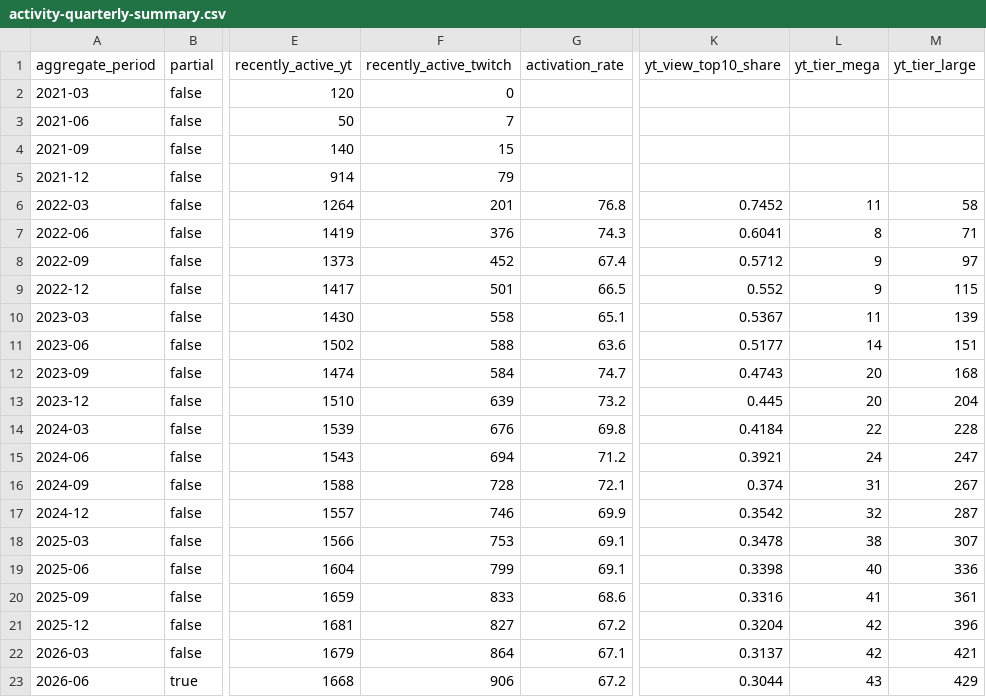
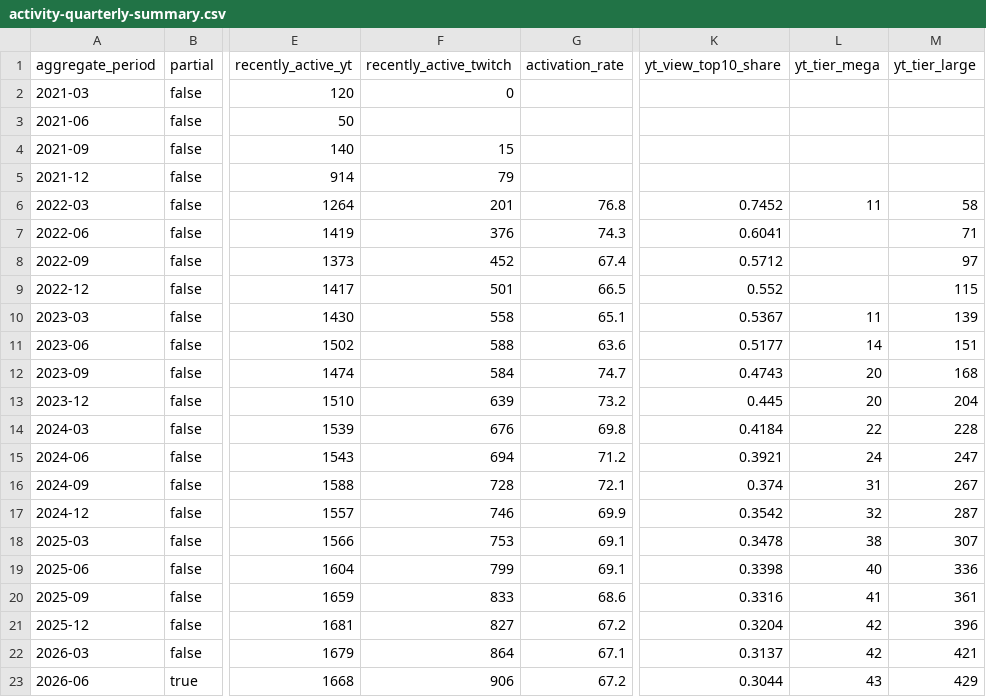
Before and after one commit to chiveswang/taiwan-vtuber-infographics, a CSV file: data/derived/activity-quarterly-summary.csv, drawn as a sheet; only a part is shown, gaps mark what is left out; the diff names each change by its address in the sheet, - before the commit and + after, or states it on an @@ line.

Commit message:
Apply-k-10-public-data-policy

```diff
--- a/data/derived/activity-quarterly-summary.csv
+++ b/data/derived/activity-quarterly-summary.csv
-F3 (recently_active_twitch): 7
+F3 (recently_active_twitch): (empty)
-L7 (yt_tier_mega): 8
+L7 (yt_tier_mega): (empty)
-L8:L9 (yt_tier_mega): 9
+L8:L9 (yt_tier_mega): (empty)
```
Also changed, not shown: 13 other files.
